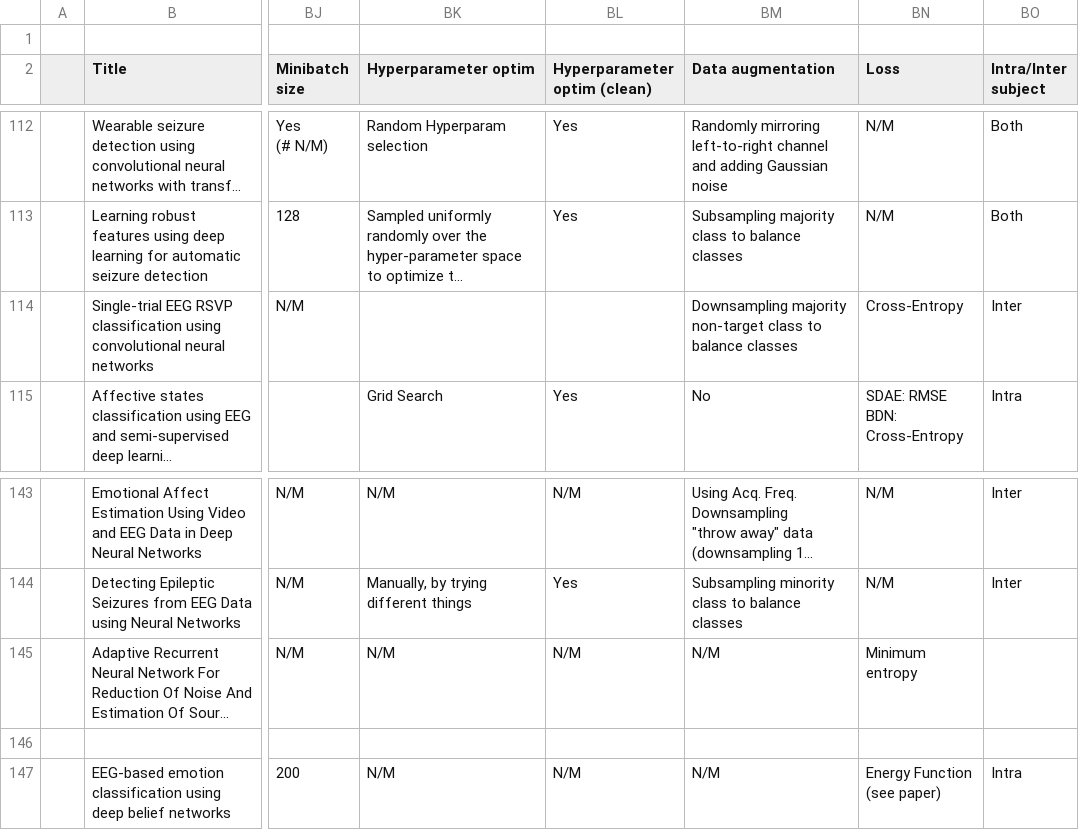
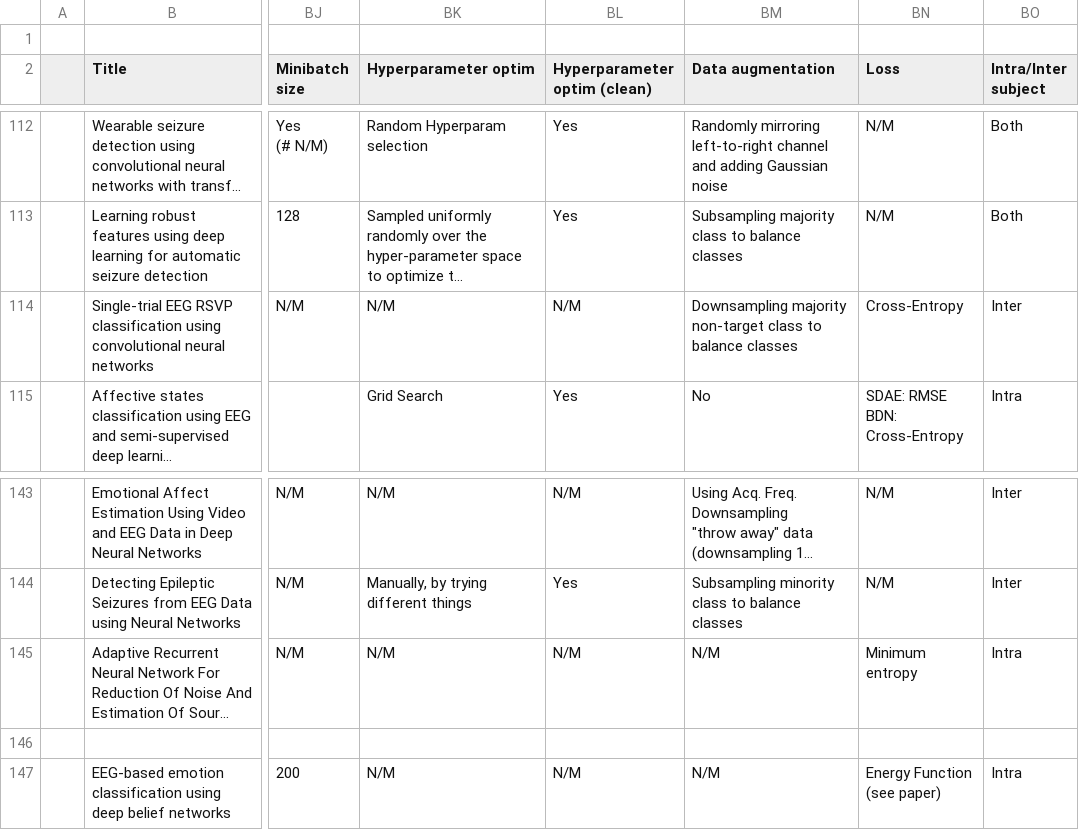
Before and after one commit to hubertjb/dl-eeg-review, a CSV file: data/data_items.csv, drawn as a sheet; only a part is shown, gaps mark what is left out; long unchanged cells end in …; the diff names each change by its address in the sheet, - before the commit and + after, or states it on an @@ line.

Commit message:
- updating spreadsheet (missing intra/inter entries) - updating figures and tables

```diff
--- a/data/data_items.csv
+++ b/data/data_items.csv
-BK114 (Hyperparameter optim): (empty)
+BK114 (Hyperparameter optim): N/M
-BL114 (Hyperparameter optim (clean)): (empty)
+BL114 (Hyperparameter optim (clean)): N/M
-BO145 (Intra/Inter subject): (empty)
+BO145 (Intra/Inter subject): Intra
```
Also changed, not shown: 33 other files.
